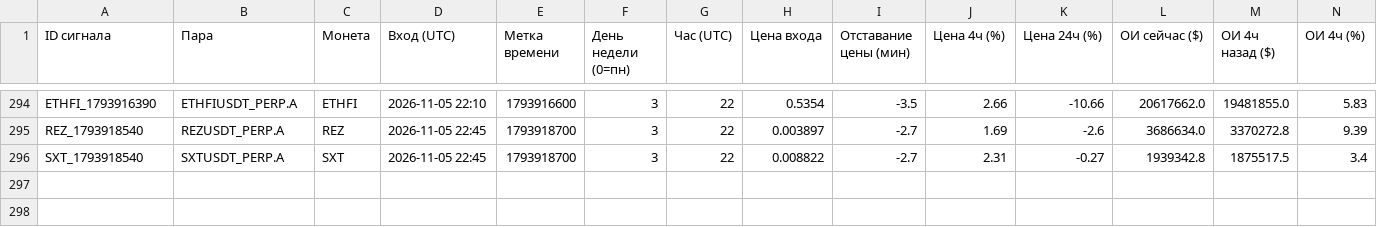
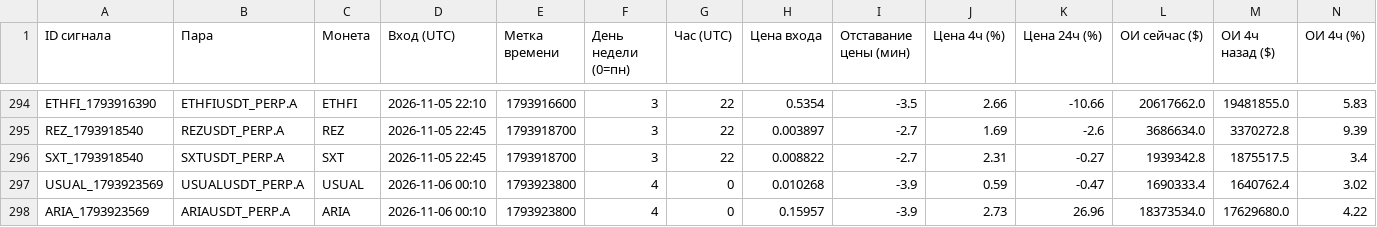
Before and after one commit to HelaPataki/crypto-bot, a CSV file: signals.csv, drawn as a sheet; only a part is shown, gaps mark what is left out; rows hold the shown columns only; the diff names each change by its address in the sheet, - before the commit and + after, or states it on an @@ line.

```diff
--- a/signals.csv
+++ b/signals.csv
+row 297: USUAL_1793923569 | USUALUSDT_PERP.A | USUAL | 2026-11-06 00:10 | 1793923800 | 4 | 0 | 0.010268 | -3.9 | 0.59 | -0.47 | 1690333.4 | 1640762.4 | 3.02
+row 298: ARIA_1793923569 | ARIAUSDT_PERP.A | ARIA | 2026-11-06 00:10 | 1793923800 | 4 | 0 | 0.15957 | -3.9 | 2.73 | 26.96 | 18373534.0 | 17629680.0 | 4.22
```
Also changed, not shown: 1 other file.
